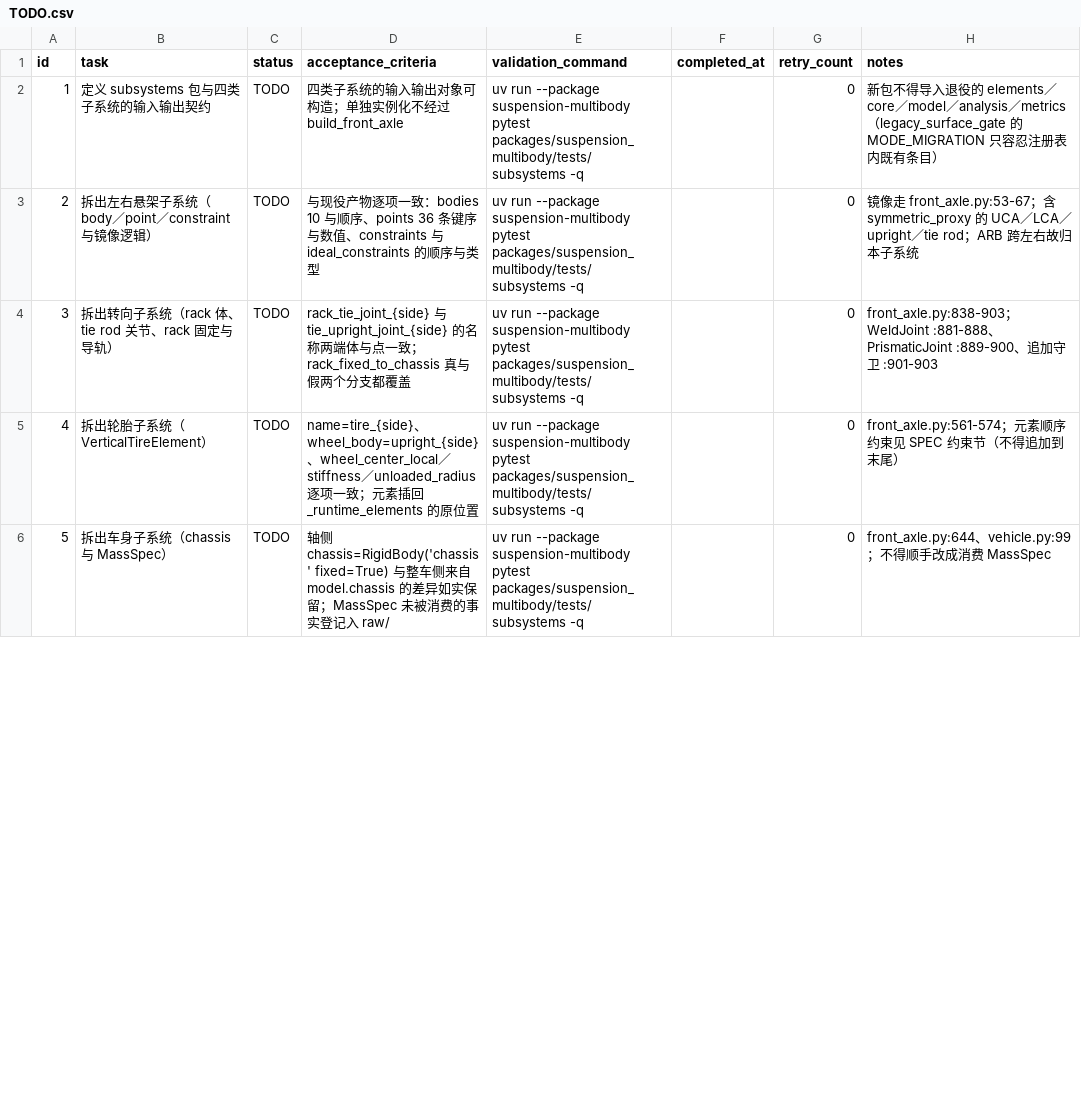
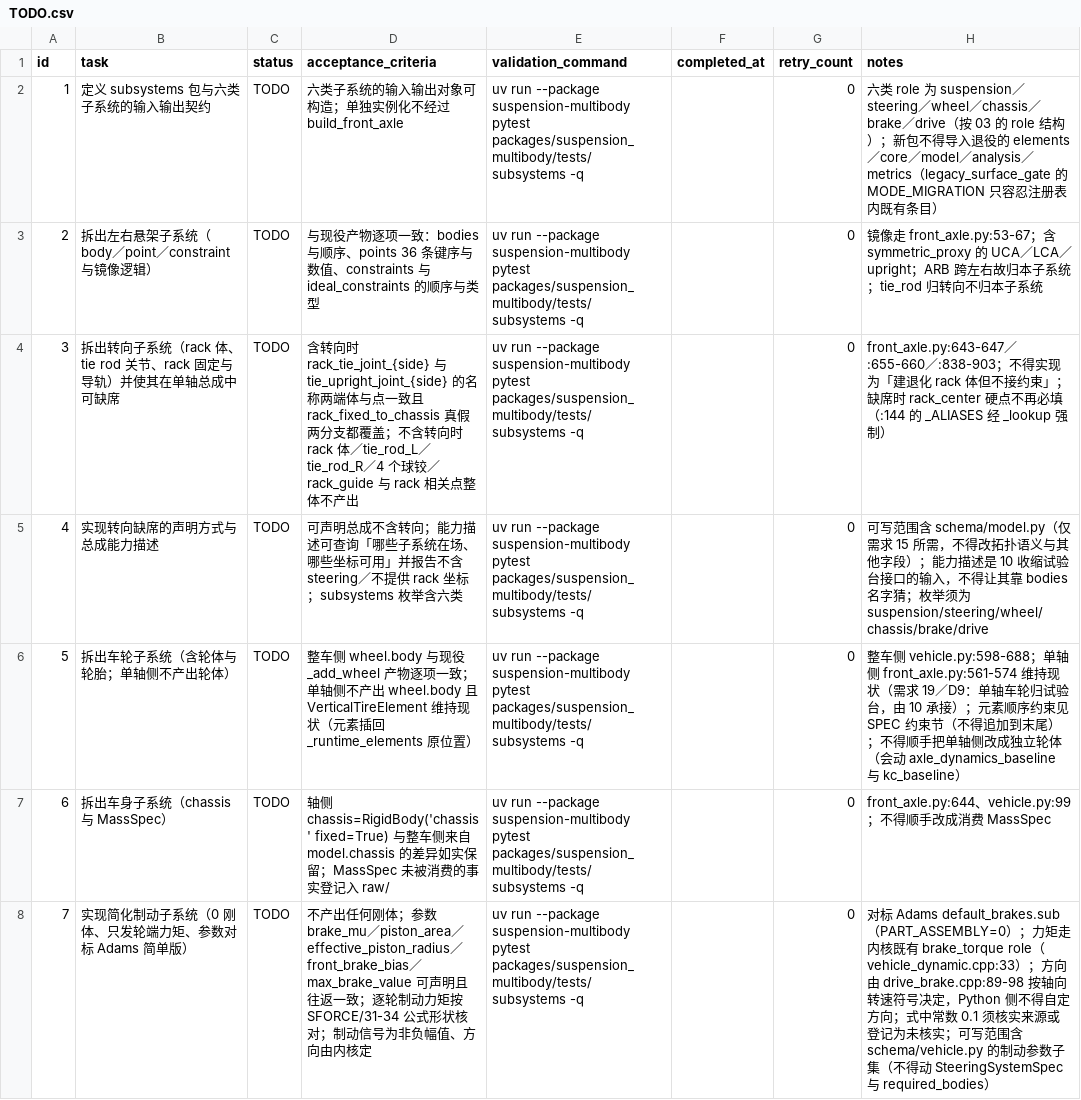
Before and after one commit to 1191415541/open-kinematics, a CSV file: .codex-tasks/20260922-suspension-template-architecture/tasks/20260922-04-subsystems/TODO.csv, drawn as a sheet; only a part is shown; addresses are those after the commit; the diff covers the shown part only; the diff names each change by its address in the sheet, - before the commit and + after, or states it on an @@ line.

```diff
--- a/.codex-tasks/20260922-suspension-template-architecture/tasks/20260922-04-subsystems/TODO.csv
+++ b/.codex-tasks/20260922-suspension-template-architecture/tasks/20260922-04-subsystems/TODO.csv
-B2 (task): 定义 subsystems 包与四类子系统的输入输出契约
+B2 (task): 定义 subsystems 包与六类子系统的输入输出契约
-D2 (acceptance_criteria): 四类子系统的输入输出对象可构造；单独实例化不经过 build_front_axle
+D2 (acceptance_criteria): 六类子系统的输入输出对象可构造；单独实例化不经过 build_front_axle
-H2 (notes): 新包…
+H2 (notes): 六类 role 为 suspension／steering／wheel／chassis／brake／drive（按 03 的 role 结构）；新包…
-D3 (acceptance_criteria): …一致：bodies 10 与顺序、…
+D3 (acceptance_criteria): …一致：bodies 与顺序、…
-H3 (notes): …／upright／tie rod；ARB 跨左右故归本…
+H3 (notes): …／upright；ARB 跨左右故归本子系统；tie_rod 归转向不归本…
-B4 (task): 拆出转向子系统（rack 体、tie rod 关节、rack 固定与导轨）
+B4 (task): 拆出转向子系统（rack 体、tie rod 关节、rack 固定与导轨）并使其在单轴总成中可缺席
-D4 (acceptance_criteria): rack_tie_joint_{side} 与 tie_upright_joint_{side} 的名称两端体与点一致；rack_fixed_to_chassis 真与假两个分支都覆盖
+D4 (acceptance_criteria): 含转向时 rack_tie_joint_{side} 与 tie_upright_joint_{side} 的名称两端体与点一致且 rack_fixed_to_chassis 真假两分支都覆盖；不含转向时 rack 体／tie_rod_L／tie_rod_R／4 个球铰／rack_guide 与 rack 相关点整体不产出
-H4 (notes): front_axle.py:838-903；WeldJoint :881-888、PrismaticJoint :889-900、追加守卫 :901-903
+H4 (notes): front_axle.py:643-647／:655-660／:838-903；不得实现为「建退化 rack 体但不接约束」；缺席时 rack_center 硬点不再必填（:144 的 _ALIASES 经 _lookup 强制）
+row 5: 4 | 实现转向缺席的声明方式与总成能力描述 | TODO | 可声明总成不含转向；能力描述可查询「哪些子系统在场、哪些坐标可用」并报告不含 steering／不提供 rack 坐标；subsystems 枚举含六类 | uv run --package suspension-multibody pytest packages/suspension_multibody/tests/subsystems -q |  | 0 | 可写范围含 schema/model.py（仅需求 15 所需，不得改拓扑语义与其他字段）；能力描述是 10 收缩试验台接口的输入，不得让其靠 bodies 名字猜；枚举须为 suspension/steering/wheel/chassis/brake/drive
@@ column A (id) renumbered between rows 6 and 14 @@
-B6 (task): 拆出轮胎子系统（VerticalTireElement）
+B6 (task): 拆出车轮子系统（含轮体与轮胎；单轴侧不产出轮体）
-D6 (acceptance_criteria): name=tire_{side}、wheel_body=upright_{side}、wheel_center_local／stiffness／unloaded_radius 逐项一致；元素插回 _runtime_elements 的原位置
+D6 (acceptance_criteria): 整车侧 wheel.body 与现役 _add_wheel 产物逐项一致；单轴侧不产出 wheel.body 且 VerticalTireElement 维持现状（元素插回 _runtime_elements 原位置）
-H6 (notes): front_axle.py:561-574；元素顺序约束见 SPEC 约束节（不得追加到末尾）
+H6 (notes): 整车侧 vehicle.py:598-688；单轴侧 front_axle.py:561-574 维持现状（需求 19／D9：单轴车轮归试验台，由 10 承接）；元素顺序约束见 SPEC 约束节（不得追加到末尾）；不得顺手把单轴侧改成独立轮体（会动 axle_dynamics_baseline 与 kc_baseline）
+row 8: 7 | 实现简化制动子系统（0 刚体、只发轮端力矩、参数对标 Adams 简单版） | TODO | 不产出任何刚体；参数 brake_mu／piston_area／effective_piston_radius／front_brake_bias／max_brake_value 可声明且往返一致；逐轮制动力矩按 SFORCE/31-34 公式形状核对；制动信号为非负幅值、方向由内核定 | uv run --package suspension-multibody pytest packages/suspension_multibody/tests/subsystems -q |  | 0 | 对标 Adams default_brakes.sub（PART_ASSEMBLY=0）；力矩走内核既有 brake_torque role（vehicle_dynamic.cpp:33）；方向由 drive_brake.cpp:89-98 按轴向转速符号决定，Python 侧不得自定方向；式中常数 0.1 须核实来源或登记为未核实；可写范围含 schema/vehicle.py 的制动参数子集（不得动 SteeringSystemSpec 与 required_bodies）
```
Also changed, not shown: 3 added rows, 1 removed row and 6 edited cells elsewhere in this file, .codex-tasks/20260922-suspension-template-architecture/SUBTASKS.csv, .codex-tasks/20260922-suspension-template-architecture/tasks/20260922-02-joint-foundation/TODO.csv, 49 other files.
